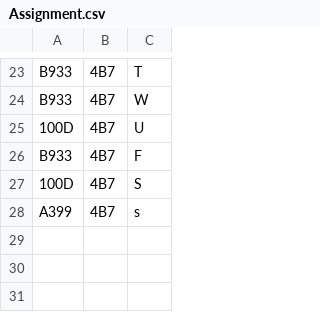
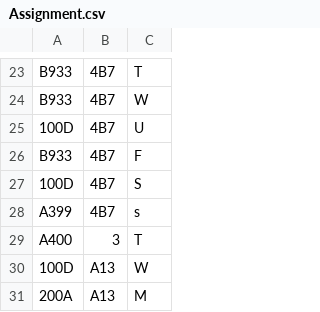
Before and after one commit to michaelcwatts123/DB_FinalProject, a CSV file: Assignment.csv, drawn as a sheet; only a part is shown, gaps mark what is left out.

Commit message:
added try block for validation, route day of week check, duplicate assignment collection check

```diff
--- a/Assignment.csv
+++ b/Assignment.csv
@@ -28 +28,4 @@ B933,4B7,F
 A399,4B7,s
+A400,3,T
+100D,A13,W
+200A,A13,M
```
Also changed, not shown: BusNetwork/static/uploads/Assignment/Assignment.csv, BusNetwork/static/uploads/driver/Driver.csv, 6 other files.
